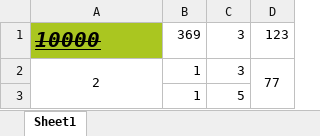
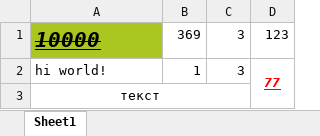
Before and after one commit to Artepin/ExcelToGoogle, an Excel workbook: test.xlsx, sheet Sheet1, drawn as a sheet; values as stored, in another font and other column widths than the file's, no borders; removed rows and columns are numbered as before the commit, all else as after; the diff names each change by its address in the sheet, - before the commit and + after, or states it on an @@ line.

Commit message:
Добавил импорт цвета текста

```diff
--- a/test.xlsx (sheet Sheet1)
+++ b/test.xlsx (sheet Sheet1)
-A2: 2
+A2: hi world!
-A2 alignment: center
+A2 alignment: left
-A2:A3 merged
@@ D2 bold: off → on, italic: off → on, underline: off → on, text colour: black → #FF0000 @@
-row 3:  | 1 | 5
+row 3: текст
```
Also changed, not shown: 2 other files.
